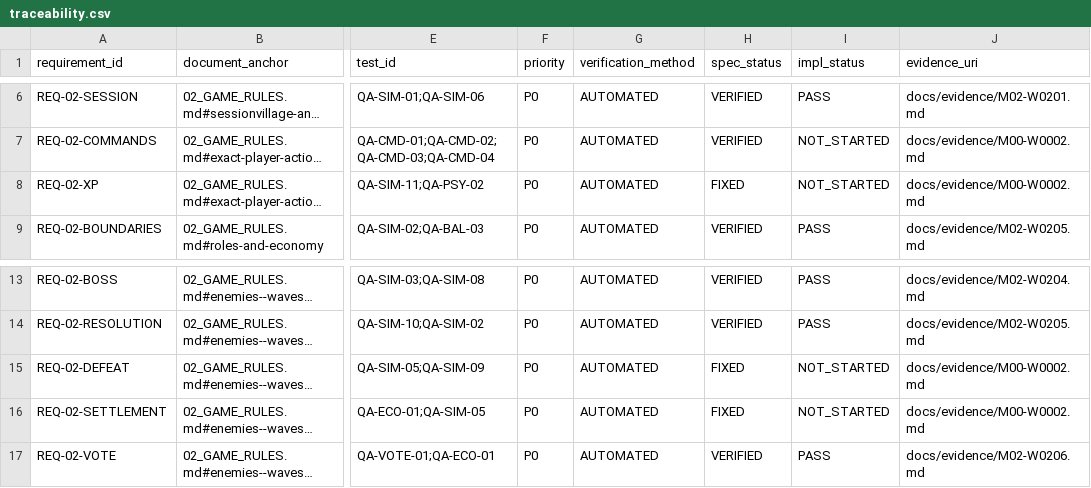
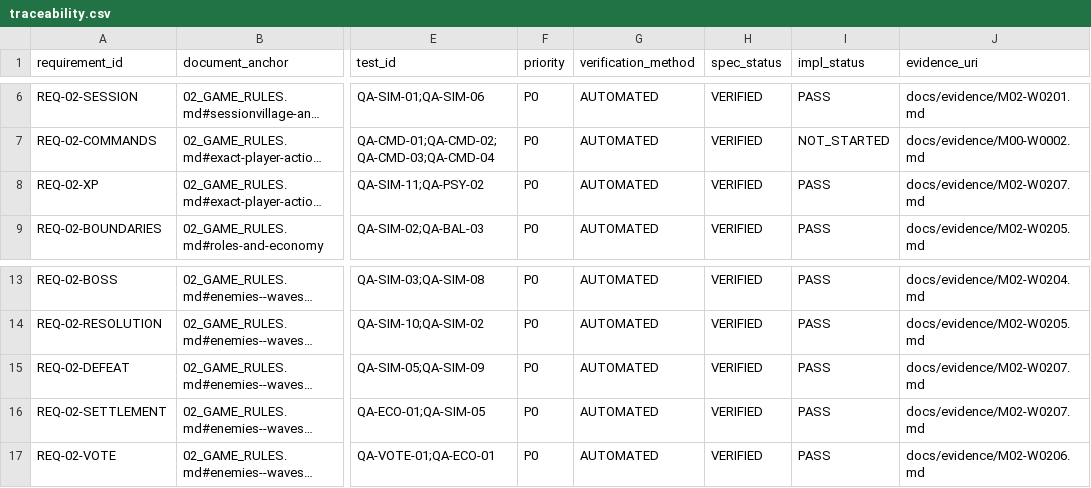
Before and after one commit to hung98dev/ttgqldl, a CSV file: docs/traceability.csv, drawn as a sheet; only a part is shown, gaps mark what is left out; long unchanged cells end in …; the diff names each change by its address in the sheet, - before the commit and + after, or states it on an @@ line.

```diff
--- a/docs/traceability.csv
+++ b/docs/traceability.csv
-H8 (spec_status): FIXED
+H8 (spec_status): VERIFIED
-I8 (impl_status): NOT_STARTED
+I8 (impl_status): PASS
-J8 (evidence_uri): docs/evidence/M00-W0002.md
+J8 (evidence_uri): docs/evidence/M02-W0207.md
-H15:H16 (spec_status): FIXED
+H15:H16 (spec_status): VERIFIED
-I15:I16 (impl_status): NOT_STARTED
+I15:I16 (impl_status): PASS
-J15:J16 (evidence_uri): docs/evidence/M00-W0002.md
+J15:J16 (evidence_uri): docs/evidence/M02-W0207.md
```
Also changed, not shown: 17 other files.
